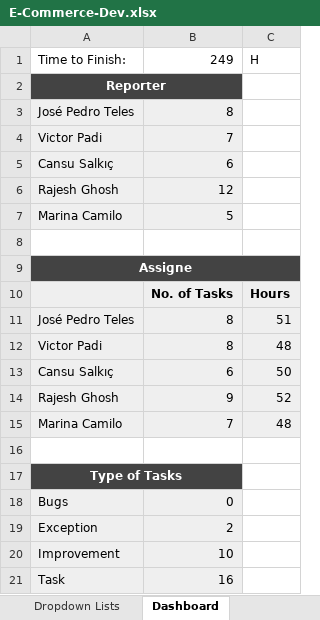
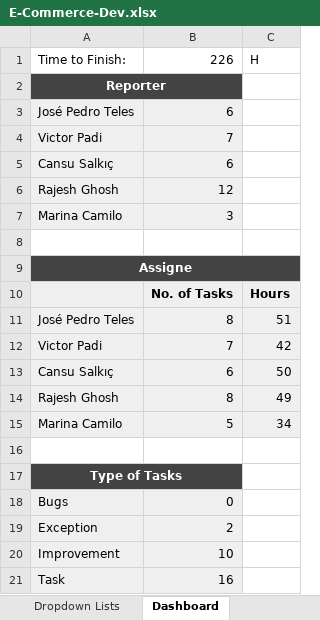
Before and after one commit to RajeshPerro/IT-ProjectManagement, an Excel workbook: E-Commerce-Dev.xlsx, sheet Dashboard, drawn as a sheet; values as stored, in another font and other column widths than the file's, no borders; charts and pictures not drawn; the diff names each change by its address in the sheet, - before the commit and + after, or states it on an @@ line.

```diff
--- a/E-Commerce-Dev.xlsx (sheet Dashboard)
+++ b/E-Commerce-Dev.xlsx (sheet Dashboard)
-B1: 249
+B1: 226
-B3: 8
+B3: 6
-B7: 5
+B7: 3
-B12: 8
+B12: 7
-C12: 48
+C12: 42
-B14: 9
+B14: 8
-C14: 52
+C14: 49
-B15: 7
+B15: 5
-C15: 48
+C15: 34
```
Also changed, not shown: sheet Main Sheet, sheet Dropdown Lists, other sheet tabs, formulas that keep their value, charts or pictures, 3 other files.
